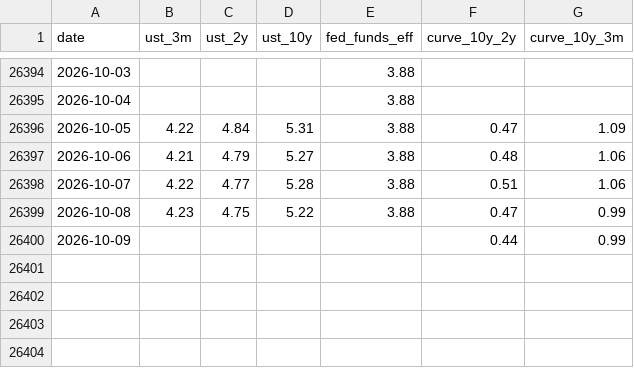
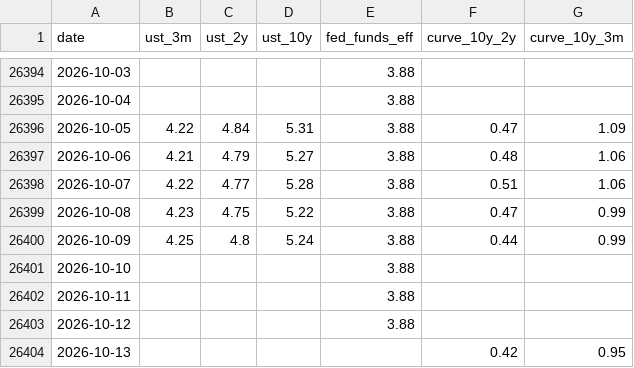
Before and after one commit to riverfjs/notification, a CSV file: data/macro/rates.csv, drawn as a sheet; only a part is shown, gaps mark what is left out.

```diff
--- a/data/macro/rates.csv
+++ b/data/macro/rates.csv
@@ -26399,2 +26399,6 @@ date,ust_3m,ust_2y,ust_10y,fed_funds_eff,curve_10y_2y,curve_10y_3m
 2026-10-08,4.23,4.75,5.22,3.88,0.47,0.99
-2026-10-09,,,,,0.44,0.99
+2026-10-09,4.25,4.8,5.24,3.88,0.44,0.99
+2026-10-10,,,,3.88,,
+2026-10-11,,,,3.88,,
+2026-10-12,,,,3.88,,
+2026-10-13,,,,,0.42,0.95
```
Also changed, not shown: data/macro/breadth.csv, data/macro/breadth_stocks.csv, 42 other files.
